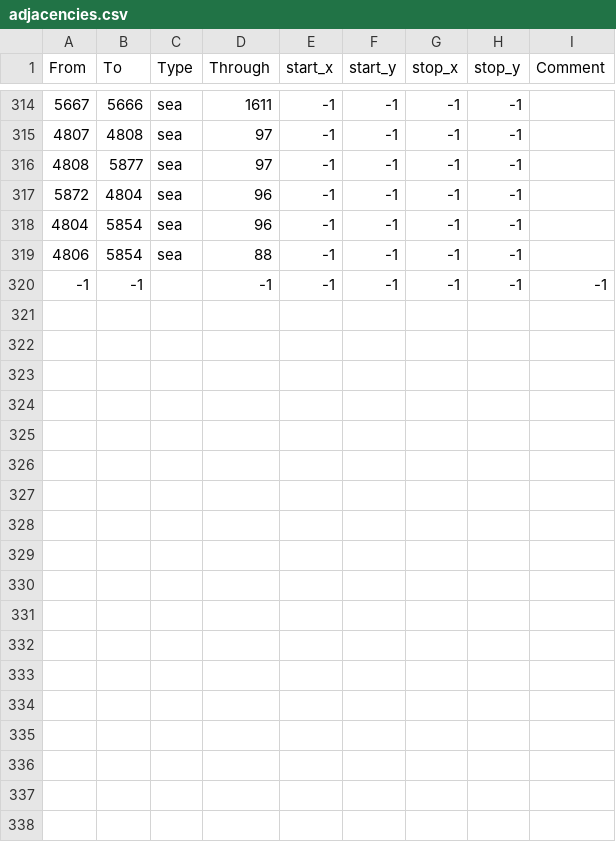
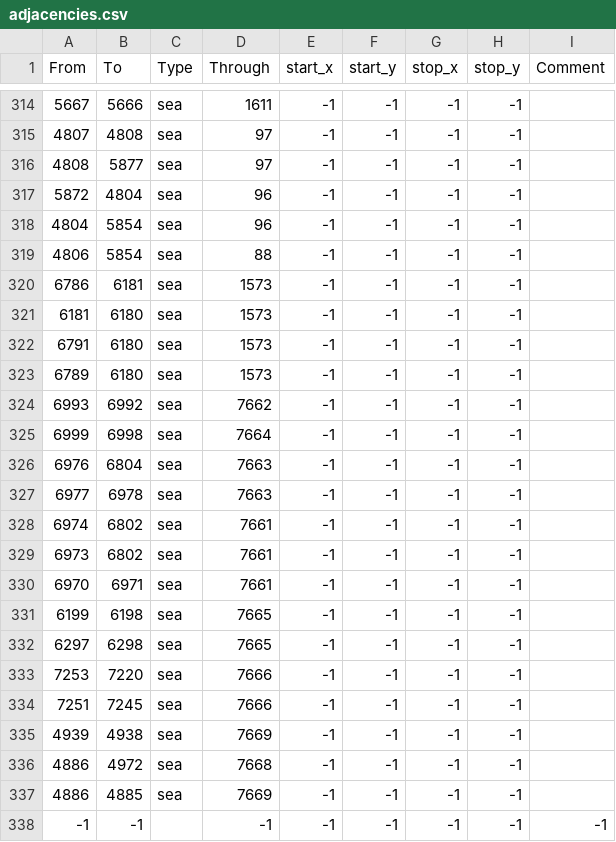
Before and after one commit to vawser/Warcraft-EU4, a CSV file: warcraft/map/adjacencies.csv, drawn as a sheet; only a part is shown, gaps mark what is left out; the diff names each change by its address in the sheet, - before the commit and + after, or states it on an @@ line.

```diff
--- a/warcraft/map/adjacencies.csv
+++ b/warcraft/map/adjacencies.csv
+row 320: 6786 | 6181 | sea | 1573 | -1 | -1 | -1 | -1
+row 321: 6181 | 6180 | sea | 1573 | -1 | -1 | -1 | -1
+row 322: 6791 | 6180 | sea | 1573 | -1 | -1 | -1 | -1
+row 323: 6789 | 6180 | sea | 1573 | -1 | -1 | -1 | -1
+row 324: 6993 | 6992 | sea | 7662 | -1 | -1 | -1 | -1
+row 325: 6999 | 6998 | sea | 7664 | -1 | -1 | -1 | -1
+row 326: 6976 | 6804 | sea | 7663 | -1 | -1 | -1 | -1
+row 327: 6977 | 6978 | sea | 7663 | -1 | -1 | -1 | -1
+row 328: 6974 | 6802 | sea | 7661 | -1 | -1 | -1 | -1
+row 329: 6973 | 6802 | sea | 7661 | -1 | -1 | -1 | -1
+row 330: 6970 | 6971 | sea | 7661 | -1 | -1 | -1 | -1
+row 331: 6199 | 6198 | sea | 7665 | -1 | -1 | -1 | -1
+row 332: 6297 | 6298 | sea | 7665 | -1 | -1 | -1 | -1
+row 333: 7253 | 7220 | sea | 7666 | -1 | -1 | -1 | -1
+row 334: 7251 | 7245 | sea | 7666 | -1 | -1 | -1 | -1
+row 335: 4939 | 4938 | sea | 7669 | -1 | -1 | -1 | -1
+row 336: 4886 | 4972 | sea | 7668 | -1 | -1 | -1 | -1
+row 337: 4886 | 4885 | sea | 7669 | -1 | -1 | -1 | -1
```
Also changed, not shown: warcraft/map/definition.csv, 28 other files.
